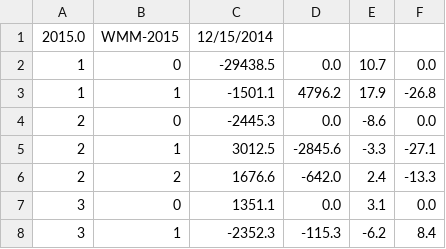
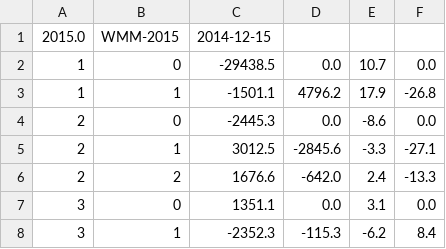
Before and after one commit to Thomas-Oz-Dunn/dart_wmm, a CSV file: src/wmm/WMM_2015.csv, drawn as a sheet; only a part is shown.

```diff
--- a/src/wmm/WMM_2015.csv
+++ b/src/wmm/WMM_2015.csv
@@ -1,2 +1,2 @@
-2015.0,            WMM-2015,        12/15/2014,
+2015.0,            WMM-2015,        2014-12-15,
 1,  0,  -29438.5,       0.0,       10.7,        0.0,
```
Also changed, not shown: src/wmm/WMM.csv, src/wmm/WMM_2020.csv, 2 other files.
